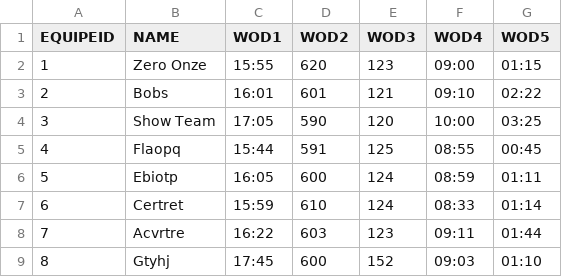
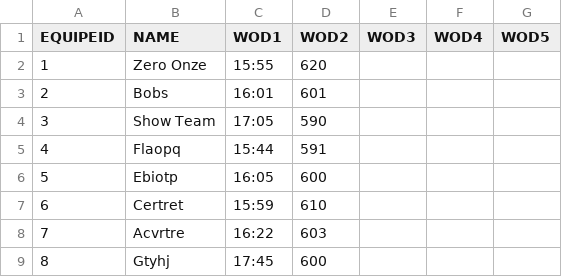
Before and after one commit to diegorasec/Leaderboard, a CSV file: src/main/resources/results.csv, drawn as a sheet.

```diff
--- a/src/main/resources/results.csv
+++ b/src/main/resources/results.csv
@@ -1,9 +1,9 @@
 EQUIPEID,NAME,WOD1,WOD2,WOD3,WOD4,WOD5
-1,Zero Onze,15:55,620,123,09:00,01:15
-2,Bobs,16:01,601,121,09:10,02:22
-3,Show Team,17:05,590,120,10:00,03:25
-4,Flaopq,15:44,591,125,08:55,00:45
-5,Ebiotp,16:05,600,124,08:59,01:11
-6,Certret,15:59,610,124,08:33,01:14
-7,Acvrtre,16:22,603,123,09:11,01:44
-8,Gtyhj,17:45,600,152,09:03,01:10
+1,Zero Onze,15:55,620,,,
+2,Bobs,16:01,601,,,
+3,Show Team,17:05,590,,,
+4,Flaopq,15:44,591,,,
+5,Ebiotp,16:05,600,,,
+6,Certret,15:59,610,,,
+7,Acvrtre,16:22,603,,,
+8,Gtyhj,17:45,600,,,
```
Also changed, not shown: 2 other files.
